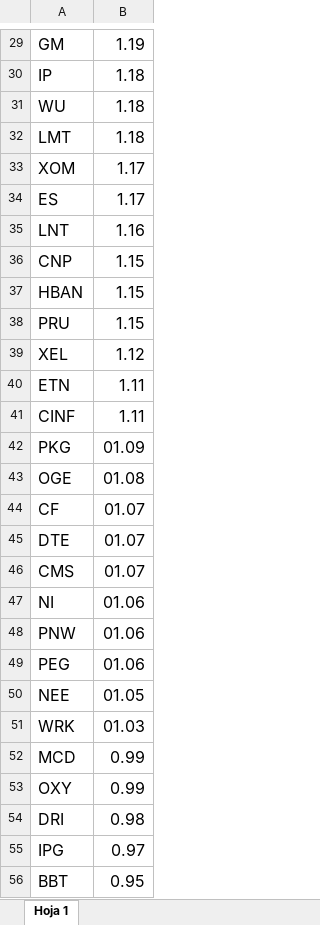
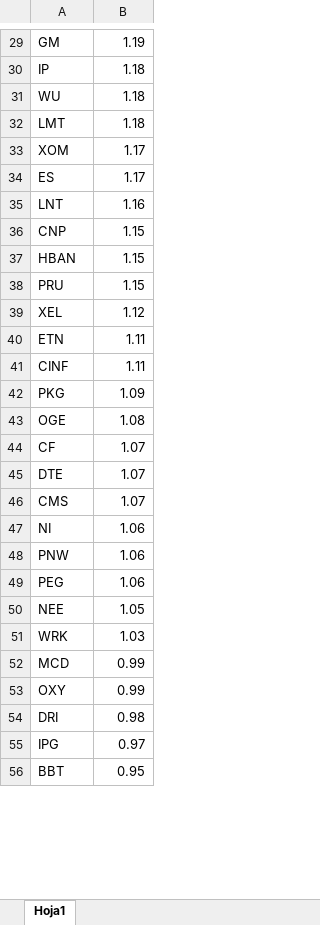
Before and after one commit to luisontaneda/Laboratorio1, an Excel workbook: Tickers.xlsx, sheet Hoja1, drawn as a sheet; only a part is shown, gaps mark what is left out; values as stored, in another font and other column widths than the file's, no borders; charts and pictures not drawn; the diff covers the shown part only; the diff names each change by its address in the sheet, - before the commit and + after, or states it on an @@ line.

```diff
--- a/Tickers.xlsx (sheet Hoja1)
+++ b/Tickers.xlsx (sheet Hoja1)
-sheet tab: Hoja 1
+sheet tab: Hoja1
@@ A29:B56 text size: smaller @@
-B42: 01.09
+B42: 1.09
-B43: 01.08
+B43: 1.08
-B44:B46: 01.07
+B44:B46: 1.07
-B47:B49: 01.06
+B47:B49: 1.06
-B50: 01.05
+B50: 1.05
-B51: 01.03
+B51: 1.03
```
Also changed, not shown: cell formats elsewhere in this sheet, 1 other file.
